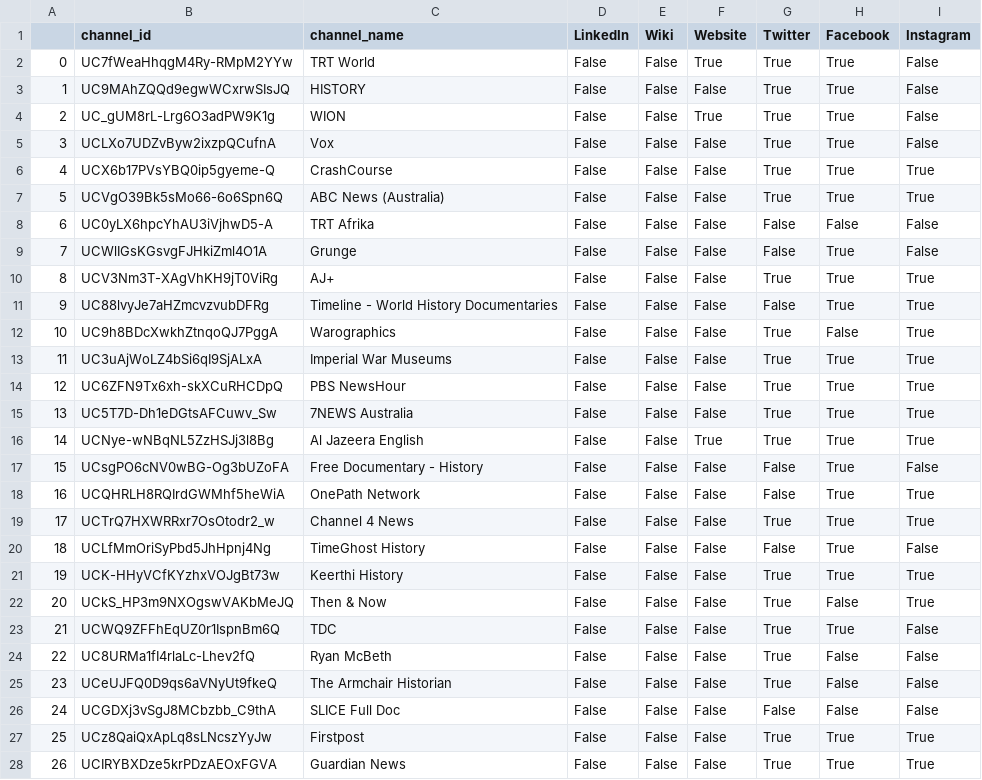
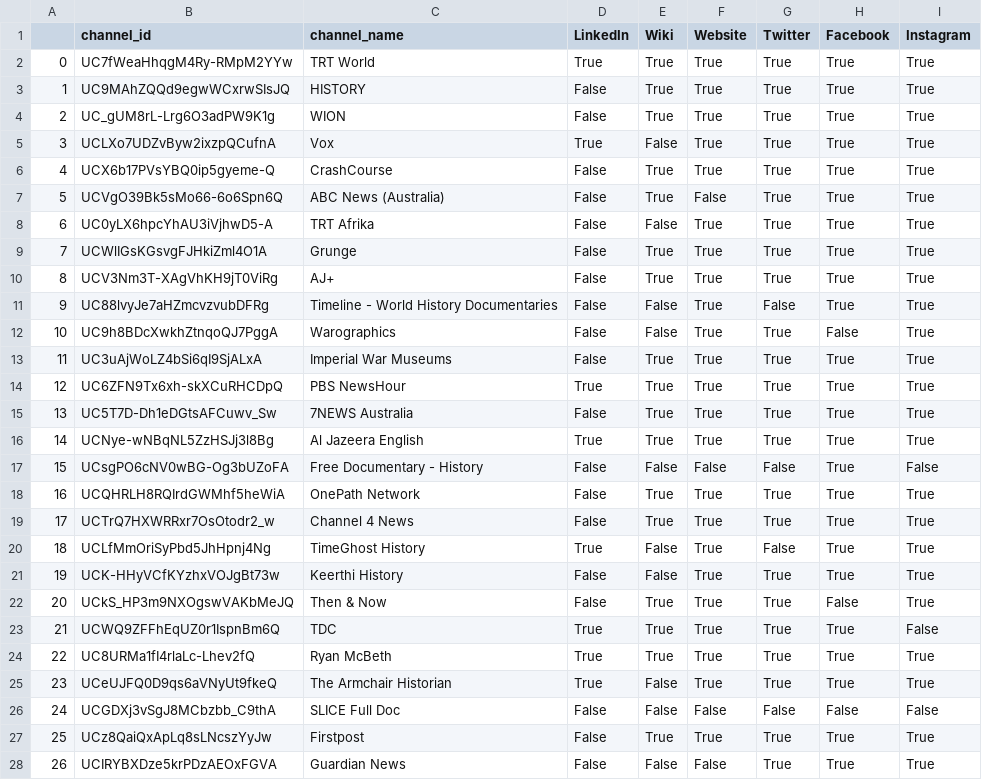
Before and after one commit to R3NZ3L/TruthfulSearch, a CSV file: datasets/israel-palestine_conflict_history/source_check.csv, drawn as a sheet; only a part is shown; the diff covers the shown part only.

```diff
--- a/datasets/israel-palestine_conflict_history/source_check.csv
+++ b/datasets/israel-palestine_conflict_history/source_check.csv
@@ -1,28 +1,28 @@
 ,channel_id,channel_name,LinkedIn,Wiki,Website,Twitter,Facebook,Instagram
-0,UC7fWeaHhqgM4Ry-RMpM2YYw,TRT World,False,False,True,True,True,False
-1,UC9MAhZQQd9egwWCxrwSIsJQ,HISTORY,False,False,False,True,True,False
-2,UC_gUM8rL-Lrg6O3adPW9K1g,WION,False,False,True,True,True,False
-3,UCLXo7UDZvByw2ixzpQCufnA,Vox,False,False,False,True,True,False
-4,UCX6b17PVsYBQ0ip5gyeme-Q,CrashCourse,False,False,False,True,True,True
-5,UCVgO39Bk5sMo66-6o6Spn6Q,ABC News (Australia),False,False,False,True,True,True
-6,UC0yLX6hpcYhAU3iVjhwD5-A,TRT Afrika,False,False,False,False,False,False
-7,UCWlIGsKGsvgFJHkiZml4O1A,Grunge,False,False,False,False,True,False
-8,UCV3Nm3T-XAgVhKH9jT0ViRg,AJ+,False,False,False,True,True,True
-9,UC88lvyJe7aHZmcvzvubDFRg,Timeline - World History Documentaries,False,False,False,False,True,True
-10,UC9h8BDcXwkhZtnqoQJ7PggA,Warographics,False,False,False,True,False,True
-11,UC3uAjWoLZ4bSi6qI9SjALxA,Imperial War Museums,False,False,False,True,True,True
-12,UC6ZFN9Tx6xh-skXCuRHCDpQ,PBS NewsHour,False,False,False,True,True,True
-13,UC5T7D-Dh1eDGtsAFCuwv_Sw,7NEWS Australia,False,False,False,True,True,True
-14,UCNye-wNBqNL5ZzHSJj3l8Bg,Al Jazeera English,False,False,True,True,True,True
+0,UC7fWeaHhqgM4Ry-RMpM2YYw,TRT World,True,True,True,True,True,True
+1,UC9MAhZQQd9egwWCxrwSIsJQ,HISTORY,False,True,True,True,True,True
+2,UC_gUM8rL-Lrg6O3adPW9K1g,WION,False,True,True,True,True,True
+3,UCLXo7UDZvByw2ixzpQCufnA,Vox,True,False,True,True,True,True
+4,UCX6b17PVsYBQ0ip5gyeme-Q,CrashCourse,False,True,True,True,True,True
+5,UCVgO39Bk5sMo66-6o6Spn6Q,ABC News (Australia),False,True,False,True,True,True
+6,UC0yLX6hpcYhAU3iVjhwD5-A,TRT Afrika,False,False,True,True,True,True
+7,UCWlIGsKGsvgFJHkiZml4O1A,Grunge,False,True,True,True,True,True
+8,UCV3Nm3T-XAgVhKH9jT0ViRg,AJ+,False,True,True,True,True,True
+9,UC88lvyJe7aHZmcvzvubDFRg,Timeline - World History Documentaries,False,False,True,False,True,True
+10,UC9h8BDcXwkhZtnqoQJ7PggA,Warographics,False,False,True,True,False,True
+11,UC3uAjWoLZ4bSi6qI9SjALxA,Imperial War Museums,False,True,True,True,True,True
+12,UC6ZFN9Tx6xh-skXCuRHCDpQ,PBS NewsHour,True,True,True,True,True,True
+13,UC5T7D-Dh1eDGtsAFCuwv_Sw,7NEWS Australia,False,True,True,True,True,True
+14,UCNye-wNBqNL5ZzHSJj3l8Bg,Al Jazeera English,True,True,True,True,True,True
 15,UCsgPO6cNV0wBG-Og3bUZoFA,Free Documentary - History,False,False,False,False,True,False
-16,UCQHRLH8RQIrdGWMhf5heWiA,OnePath Network,False,False,False,False,True,True
-17,UCTrQ7HXWRRxr7OsOtodr2_w,Channel 4 News,False,False,False,True,True,True
-18,UCLfMmOriSyPbd5JhHpnj4Ng,TimeGhost History,False,False,False,False,True,False
-19,UCK-HHyVCfKYzhxVOJgBt73w,Keerthi History,False,False,False,True,True,True
-20,UCkS_HP3m9NXOgswVAKbMeJQ,Then & Now,False,False,False,True,False,True
-21,UCWQ9ZFFhEqUZ0r1IspnBm6Q,TDC,False,False,False,True,True,False
-22,UC8URMa1fI4rlaLc-Lhev2fQ,Ryan McBeth,False,False,False,True,False,False
-23,UCeUJFQ0D9qs6aVNyUt9fkeQ,The Armchair Historian,False,False,False,True,False,False
+16,UCQHRLH8RQIrdGWMhf5heWiA,OnePath Network,False,True,True,True,True,True
+17,UCTrQ7HXWRRxr7OsOtodr2_w,Channel 4 News,False,True,True,True,True,True
+18,UCLfMmOriSyPbd5JhHpnj4Ng,TimeGhost History,True,False,True,False,True,True
+19,UCK-HHyVCfKYzhxVOJgBt73w,Keerthi History,False,False,True,True,True,True
+20,UCkS_HP3m9NXOgswVAKbMeJQ,Then & Now,False,True,True,True,False,True
+21,UCWQ9ZFFhEqUZ0r1IspnBm6Q,TDC,True,True,True,True,True,False
+22,UC8URMa1fI4rlaLc-Lhev2fQ,Ryan McBeth,True,True,True,True,True,True
+23,UCeUJFQ0D9qs6aVNyUt9fkeQ,The Armchair Historian,True,False,True,True,True,True
 24,UCGDXj3vSgJ8MCbzbb_C9thA,SLICE Full Doc,False,False,False,False,False,False
-25,UCz8QaiQxApLq8sLNcszYyJw,Firstpost,False,False,False,True,True,True
+25,UCz8QaiQxApLq8sLNcszYyJw,Firstpost,False,True,True,True,True,True
 26,UCIRYBXDze5krPDzAEOxFGVA,Guardian News,False,False,False,True,True,True
```
Also changed, not shown: 5 edited cells elsewhere in this file, datasets/israel-palestine_conflict_history/source_links.csv, 2 other files.
